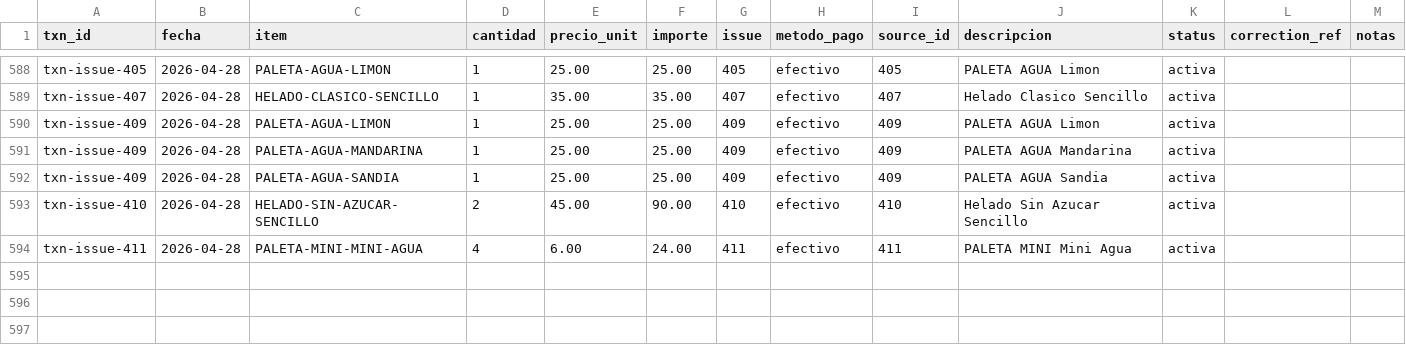
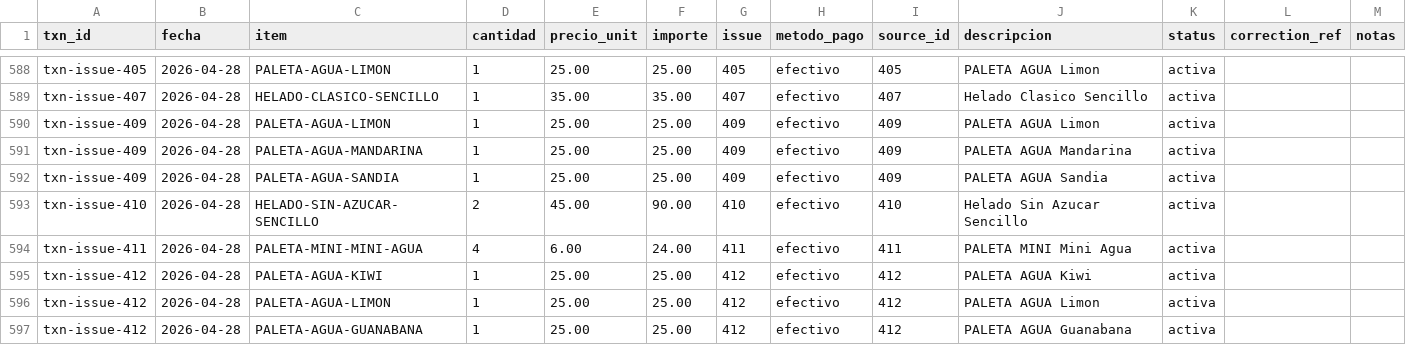
Before and after one commit to OswaldoCasillas/Ventas, a CSV file: data/sales.csv, drawn as a sheet; only a part is shown, gaps mark what is left out; the diff names each change by its address in the sheet, - before the commit and + after, or states it on an @@ line.

```diff
--- a/data/sales.csv
+++ b/data/sales.csv
+row 595: txn-issue-412 | 2026-04-28 | PALETA-AGUA-KIWI | 1 | 25.00 | 25.00 | 412 | efectivo | 412 | PALETA AGUA Kiwi | activa
+row 596: txn-issue-412 | 2026-04-28 | PALETA-AGUA-LIMON | 1 | 25.00 | 25.00 | 412 | efectivo | 412 | PALETA AGUA Limon | activa
+row 597: txn-issue-412 | 2026-04-28 | PALETA-AGUA-GUANABANA | 1 | 25.00 | 25.00 | 412 | efectivo | 412 | PALETA AGUA Guanabana | activa
```
Also changed, not shown: data/inventory.csv, data/processed_events.csv, 4 other files.
